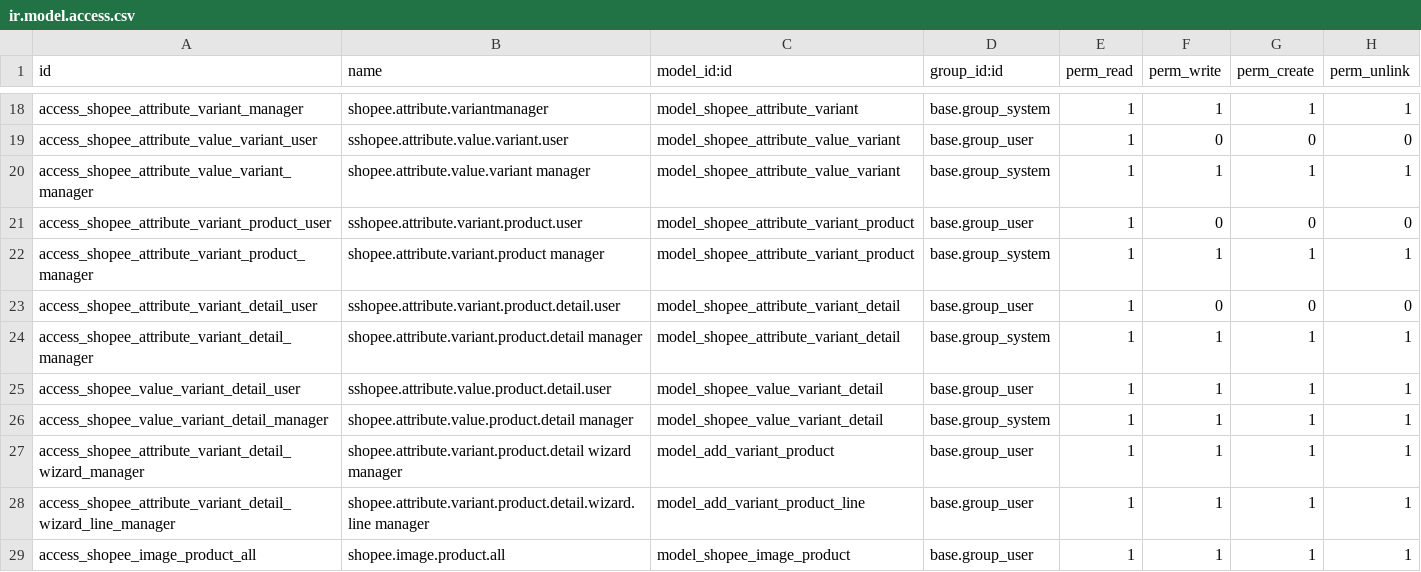
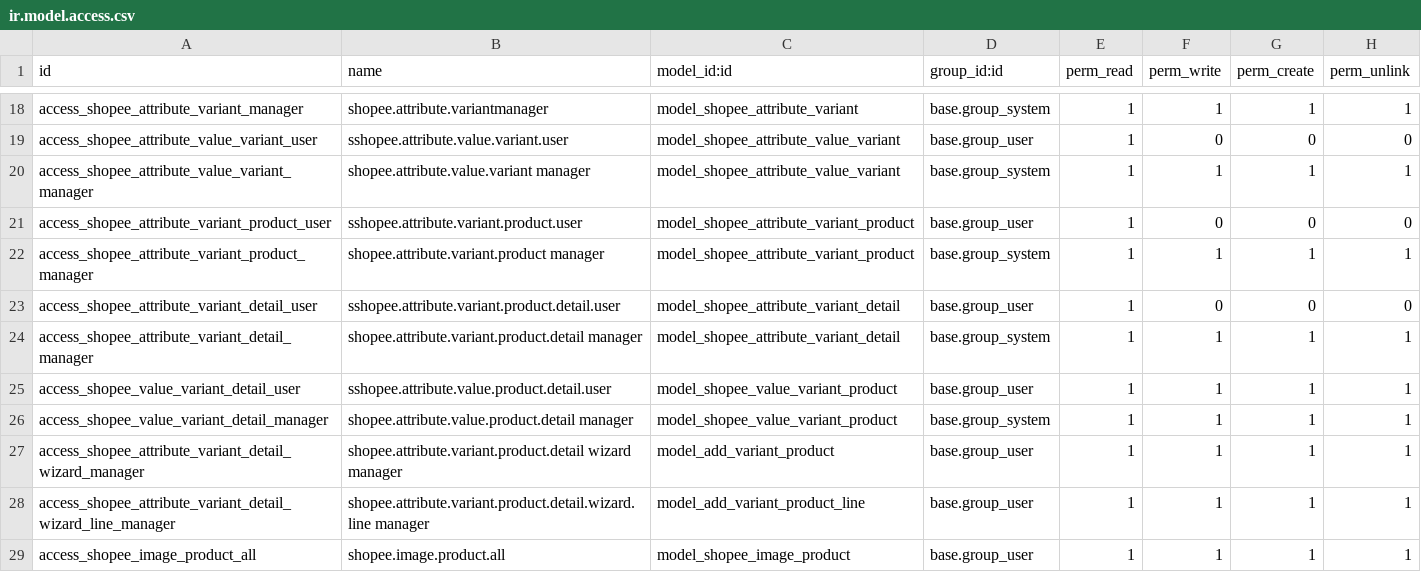
Before and after one commit to intisoft22/2023-Connectin, a CSV file: mh_shopee_product_sync/security/ir.model.access.csv, drawn as a sheet; only a part is shown, gaps mark what is left out.

Commit message:
update product variant
update product variant

```diff
--- a/mh_shopee_product_sync/security/ir.model.access.csv
+++ b/mh_shopee_product_sync/security/ir.model.access.csv
@@ -24,4 +24,4 @@ access_shopee_attribute_variant_detail_user,sshopee.attribute.variant.product.de
 access_shopee_attribute_variant_detail_manager,shopee.attribute.variant.product.detail manager,model_shopee_attribute_variant_detail,base.group_system,1,1,1,1
-access_shopee_value_variant_detail_user,sshopee.attribute.value.product.detail.user,model_shopee_value_variant_detail,base.group_user,1,1,1,1
-access_shopee_value_variant_detail_manager,shopee.attribute.value.product.detail manager,model_shopee_value_variant_detail,base.group_system,1,1,1,1
+access_shopee_value_variant_detail_user,sshopee.attribute.value.product.detail.user,model_shopee_value_variant_product,base.group_user,1,1,1,1
+access_shopee_value_variant_detail_manager,shopee.attribute.value.product.detail manager,model_shopee_value_variant_product,base.group_system,1,1,1,1
 access_shopee_attribute_variant_detail_wizard_manager,shopee.attribute.variant.product.detail wizard manager,model_add_variant_product,base.group_user,1,1,1,1
```
Also changed, not shown: 4 other files.
